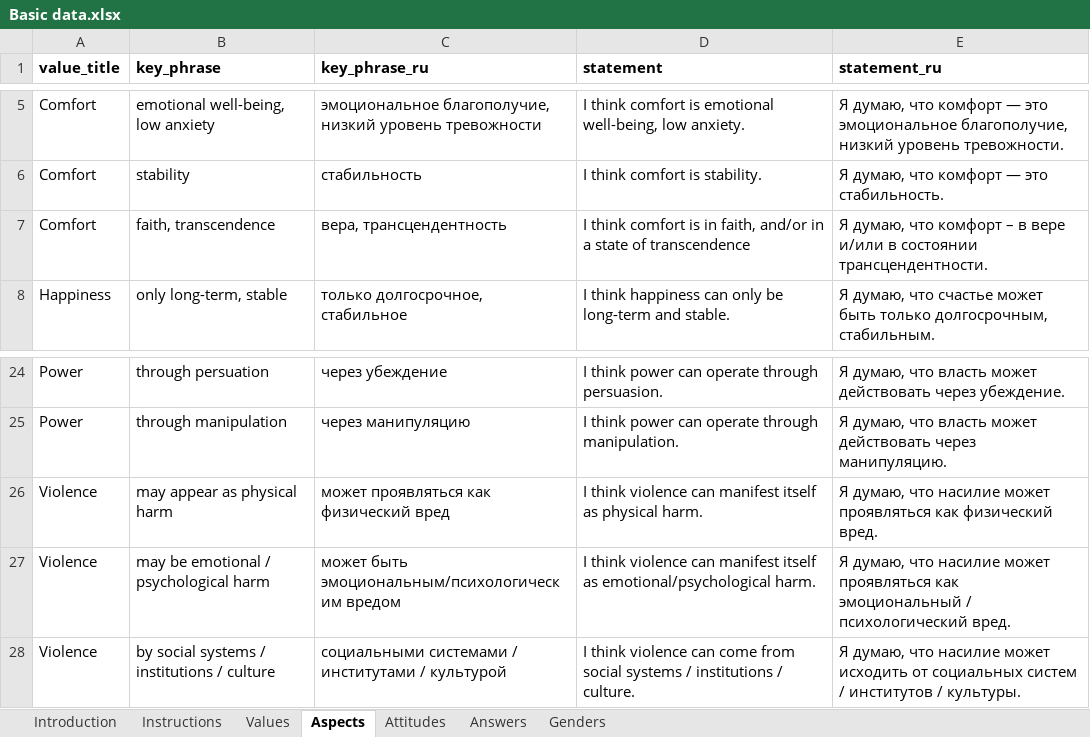
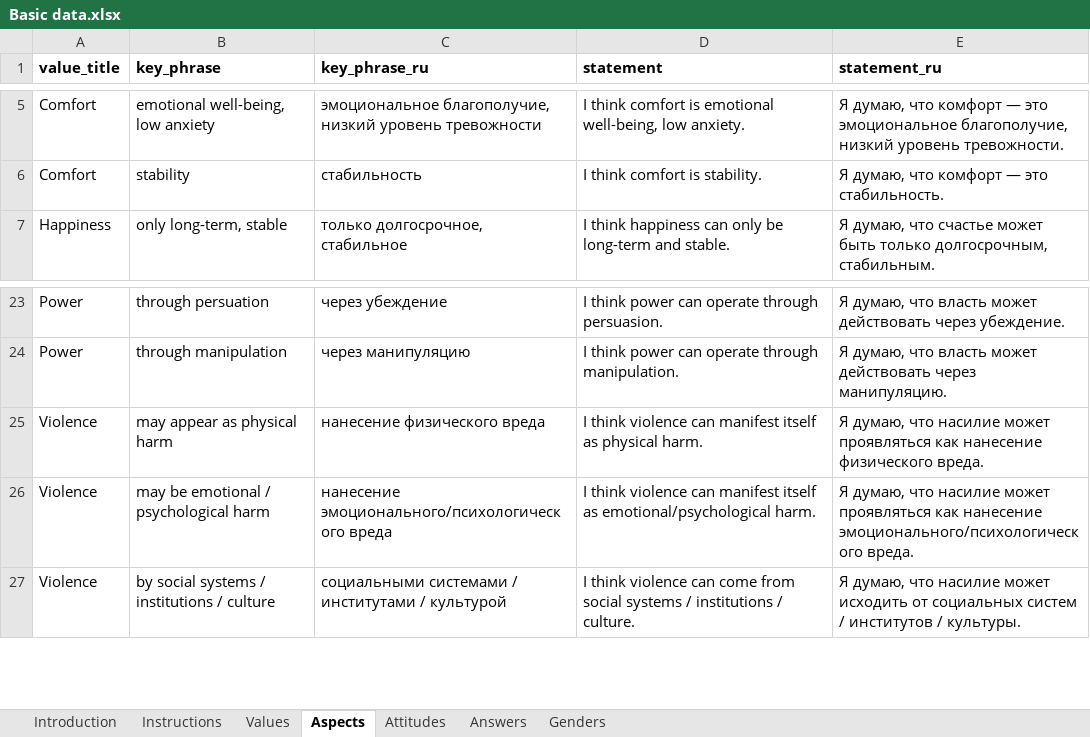
Before and after one commit to hkkmrmnq/the_likes, an Excel workbook: Basic data.xlsx, sheet Aspects, drawn as a sheet; only a part is shown, gaps mark what is left out; values as stored, in another font and other column widths than the file's, no borders; charts and pictures not drawn; removed rows and columns are numbered as before the commit, all else as after; the diff names each change by its address in the sheet, - before the commit and + after, or states it on an @@ line.

```diff
--- a/Basic data.xlsx (sheet Aspects)
+++ b/Basic data.xlsx (sheet Aspects)
-row 7: Comfort | faith, transcendence | вера, трансцендентность | I think comfort is in faith, and/or in a state of transcendence | Я думаю, что комфорт – в вере и/или в состоянии трансцендентности.
-C25 (key_phrase_ru): может проявляться как физический вред
+C25 (key_phrase_ru): нанесение физического вреда
-E25 (statement_ru): …проявляться как физический вред.
+E25 (statement_ru): …проявляться как нанесение физического вреда.
-C26 (key_phrase_ru): может быть эмоциональным/психологическим вредом
+C26 (key_phrase_ru): нанесение эмоционального/психологического вреда
-E26 (statement_ru): …проявляться как эмоциональный / психологический вред.
+E26 (statement_ru): …проявляться как нанесение эмоционального/психологического вреда.
```
Also changed, not shown: sheet Introduction, sheet Instructions, 1 other file.
